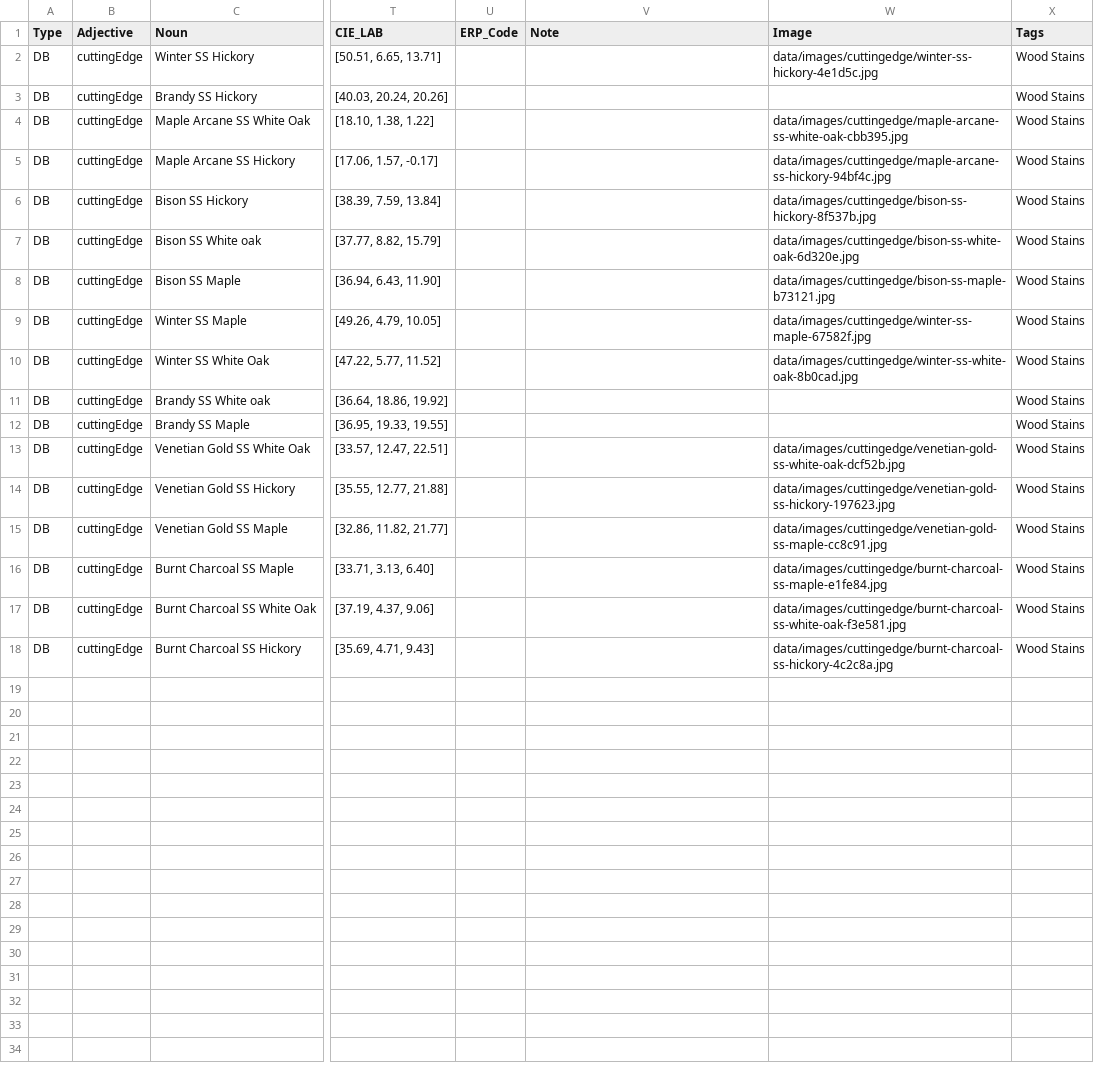
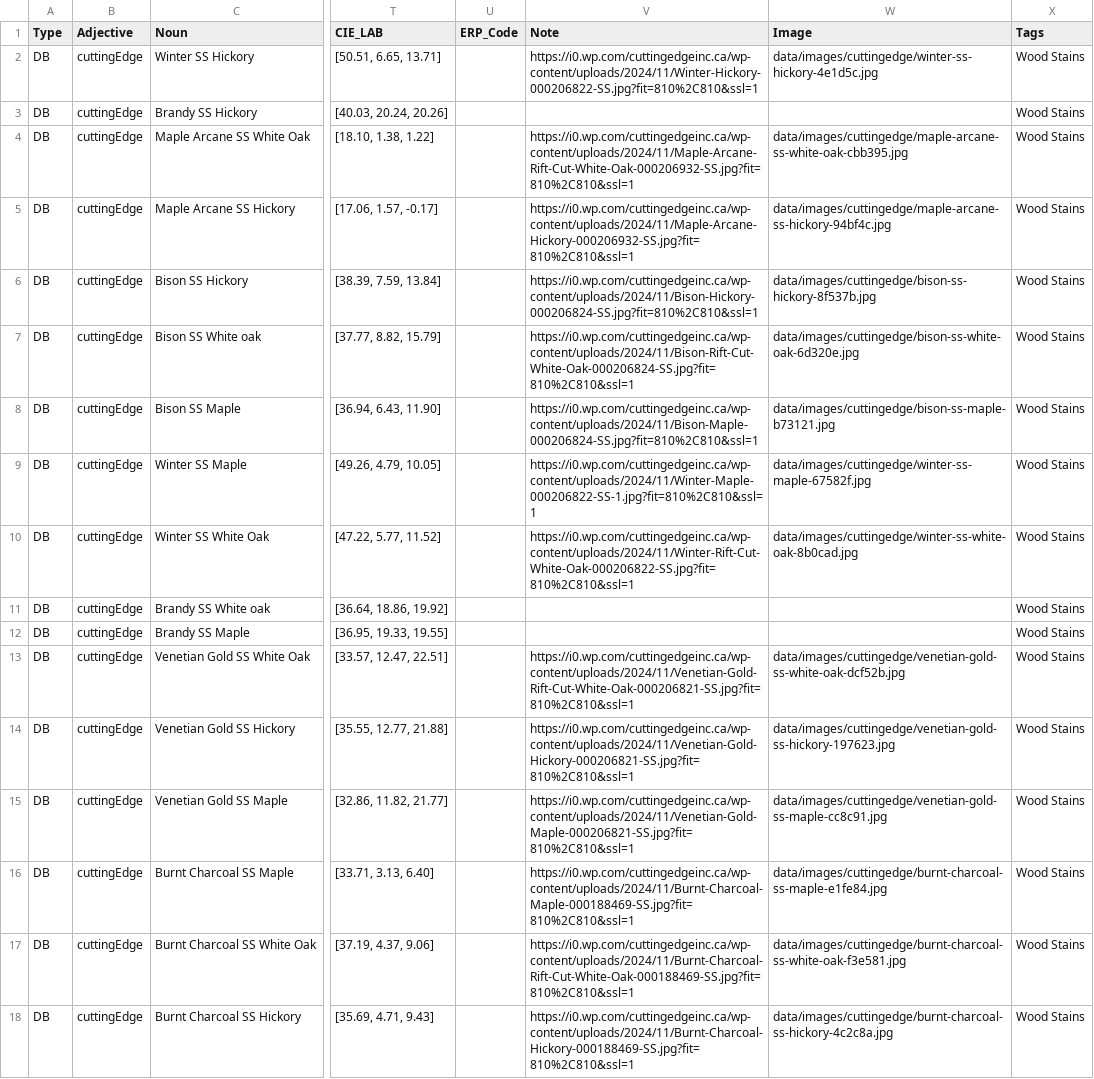
Before and after one commit to HC-SAMI/colorsamificator, a CSV file: data/cuttingEdge.csv, drawn as a sheet; only a part is shown, gaps mark what is left out; the diff names each change by its address in the sheet, - before the commit and + after, or states it on an @@ line.

```diff
--- a/data/cuttingEdge.csv
+++ b/data/cuttingEdge.csv
-V2 (Note): (empty)
+V2 (Note): https://i0.wp.com/cuttingedgeinc.ca/wp-content/uploads/2024/11/Winter-Hickory-000206822-SS.jpg?fit=810%2C810&ssl=1
-V4 (Note): (empty)
+V4 (Note): https://i0.wp.com/cuttingedgeinc.ca/wp-content/uploads/2024/11/Maple-Arcane-Rift-Cut-White-Oak-000206932-SS.jpg?fit=810%2C810&ssl=1
-V5 (Note): (empty)
+V5 (Note): https://i0.wp.com/cuttingedgeinc.ca/wp-content/uploads/2024/11/Maple-Arcane-Hickory-000206932-SS.jpg?fit=810%2C810&ssl=1
-V6 (Note): (empty)
+V6 (Note): https://i0.wp.com/cuttingedgeinc.ca/wp-content/uploads/2024/11/Bison-Hickory-000206824-SS.jpg?fit=810%2C810&ssl=1
-V7 (Note): (empty)
+V7 (Note): https://i0.wp.com/cuttingedgeinc.ca/wp-content/uploads/2024/11/Bison-Rift-Cut-White-Oak-000206824-SS.jpg?fit=810%2C810&ssl=1
-V8 (Note): (empty)
+V8 (Note): https://i0.wp.com/cuttingedgeinc.ca/wp-content/uploads/2024/11/Bison-Maple-000206824-SS.jpg?fit=810%2C810&ssl=1
-V9 (Note): (empty)
+V9 (Note): https://i0.wp.com/cuttingedgeinc.ca/wp-content/uploads/2024/11/Winter-Maple-000206822-SS-1.jpg?fit=810%2C810&ssl=1
-V10 (Note): (empty)
+V10 (Note): https://i0.wp.com/cuttingedgeinc.ca/wp-content/uploads/2024/11/Winter-Rift-Cut-White-Oak-000206822-SS.jpg?fit=810%2C810&ssl=1
-V13 (Note): (empty)
+V13 (Note): https://i0.wp.com/cuttingedgeinc.ca/wp-content/uploads/2024/11/Venetian-Gold-Rift-Cut-White-Oak-000206821-SS.jpg?fit=810%2C810&ssl=1
-V14 (Note): (empty)
+V14 (Note): https://i0.wp.com/cuttingedgeinc.ca/wp-content/uploads/2024/11/Venetian-Gold-Hickory-000206821-SS.jpg?fit=810%2C810&ssl=1
-V15 (Note): (empty)
+V15 (Note): https://i0.wp.com/cuttingedgeinc.ca/wp-content/uploads/2024/11/Venetian-Gold-Maple-000206821-SS.jpg?fit=810%2C810&ssl=1
-V16 (Note): (empty)
+V16 (Note): https://i0.wp.com/cuttingedgeinc.ca/wp-content/uploads/2024/11/Burnt-Charcoal-Maple-000188469-SS.jpg?fit=810%2C810&ssl=1
-V17 (Note): (empty)
+V17 (Note): https://i0.wp.com/cuttingedgeinc.ca/wp-content/uploads/2024/11/Burnt-Charcoal-Rift-Cut-White-Oak-000188469-SS.jpg?fit=810%2C810&ssl=1
-V18 (Note): (empty)
+V18 (Note): https://i0.wp.com/cuttingedgeinc.ca/wp-content/uploads/2024/11/Burnt-Charcoal-Hickory-000188469-SS.jpg?fit=810%2C810&ssl=1
```
Also changed, not shown: 6 other files.
